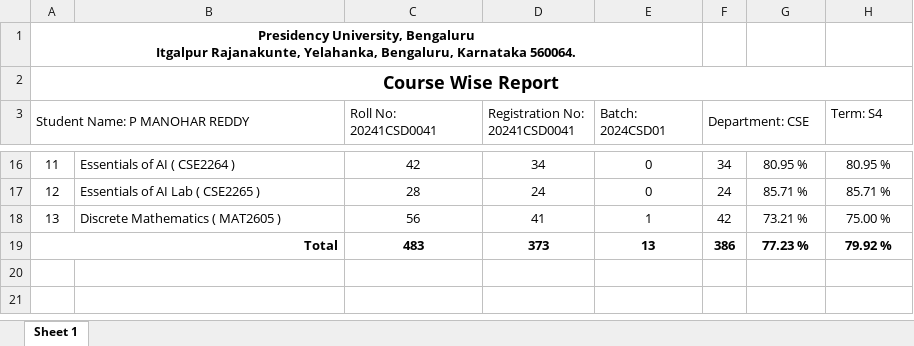
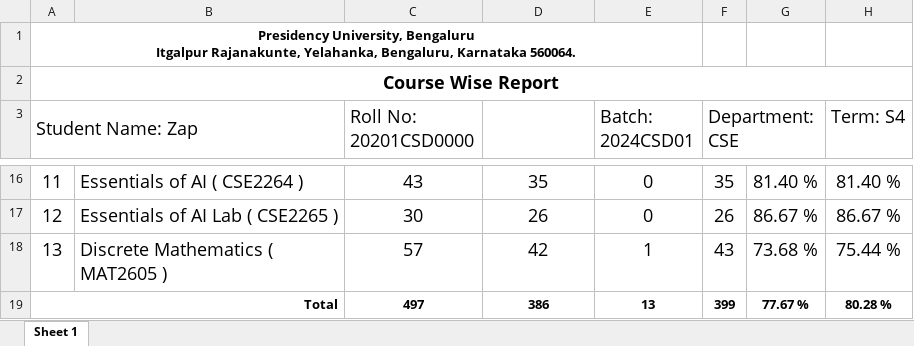
Before and after one commit to Manohar-zap/ZapTrack, an Excel workbook: my-app/attendance report hour-wise.xlsx, sheet Sheet 1, drawn as a sheet; only a part is shown, gaps mark what is left out; values as stored, in another font and other column widths than the file's, no borders; the diff covers the shown part only; the diff names each change by its address in the sheet, - before the commit and + after, or states it on an @@ line.

```diff
--- a/my-app/attendance report hour-wise.xlsx (sheet Sheet 1)
+++ b/my-app/attendance report hour-wise.xlsx (sheet Sheet 1)
-A3: Student Name: P MANOHAR REDDY
+A3: Student Name: Zap
@@ A3 text size: larger @@
-C3: Roll No: 20241CSD0041
+C3: Roll No: 20201CSD0000
@@ C3 text size: larger @@
-D3: Registration No: 20241CSD0041
+D3: (empty)
@@ E3:F3 text size: larger @@
@@ H3 text size: larger @@
@@ A16:H18 text size: larger @@
-C16 (Roll No: 20201CSD0000): 42
+C16 (Roll No: 20201CSD0000): 43
-D16: 34
+D16: 35
-F16 (Department: CSE): 34
+F16 (Department: CSE): 35
-G16: 80.95 %
+G16: 81.40 %
-H16 (Term: S4): 80.95 %
+H16 (Term: S4): 81.40 %
-C17 (Roll No: 20201CSD0000): 28
+C17 (Roll No: 20201CSD0000): 30
-D17: 24
+D17: 26
-F17 (Department: CSE): 24
+F17 (Department: CSE): 26
-G17: 85.71 %
+G17: 86.67 %
-H17 (Term: S4): 85.71 %
+H17 (Term: S4): 86.67 %
-C18 (Roll No: 20201CSD0000): 56
+C18 (Roll No: 20201CSD0000): 57
-D18: 41
+D18: 42
-F18 (Department: CSE): 42
+F18 (Department: CSE): 43
-G18: 73.21 %
+G18: 73.68 %
-H18 (Term: S4): 75.00 %
+H18 (Term: S4): 75.44 %
-C19 (Roll No: 20201CSD0000): 483
+C19 (Roll No: 20201CSD0000): 497
-D19: 373
+D19: 386
-F19 (Department: CSE): 386
+F19 (Department: CSE): 399
-G19: 77.23 %
+G19: 77.67 %
-H19 (Term: S4): 79.92 %
+H19 (Term: S4): 80.28 %
```
Also changed, not shown: 30 edited cells and cell formats elsewhere in this sheet, 3 other files.
